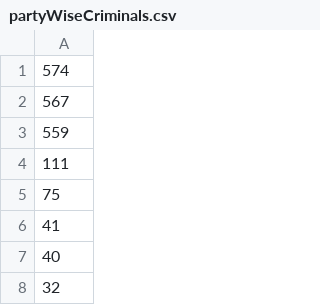
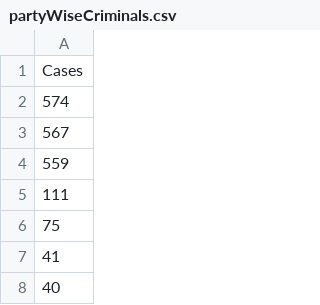
Before and after one commit to mgautam98/lok-sabha-election-2019, a CSV file: partyWiseCriminals.csv, drawn as a sheet; only a part is shown; the shorter side is filled out with more unchanged rows.

Commit message:
Add files via upload

```diff
--- a/partyWiseCriminals.csv
+++ b/partyWiseCriminals.csv
@@ -1 +1,2 @@
+Cases
 574
```
